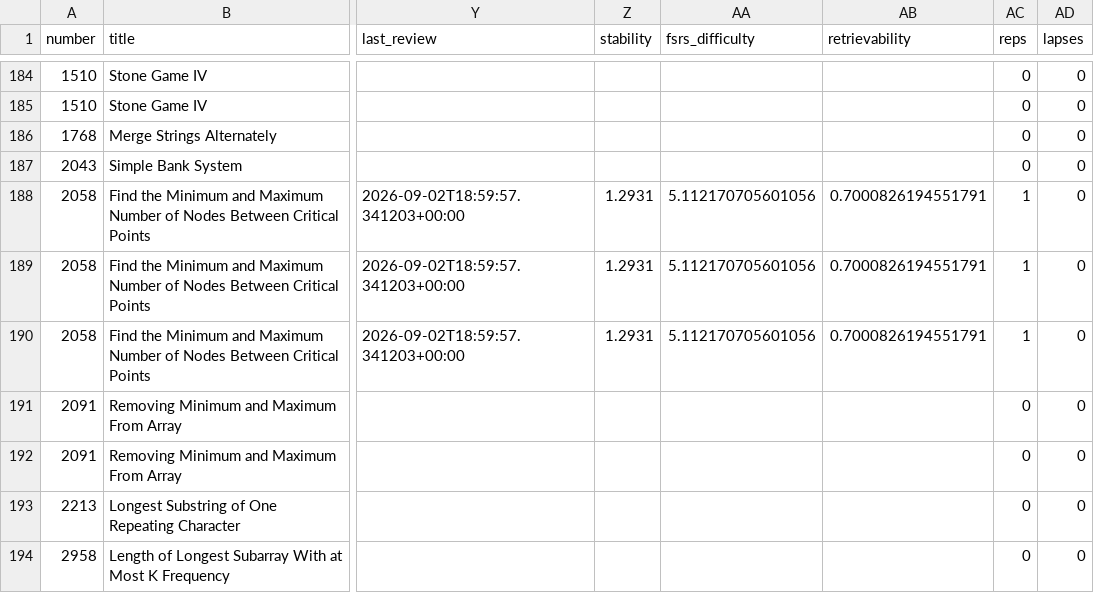
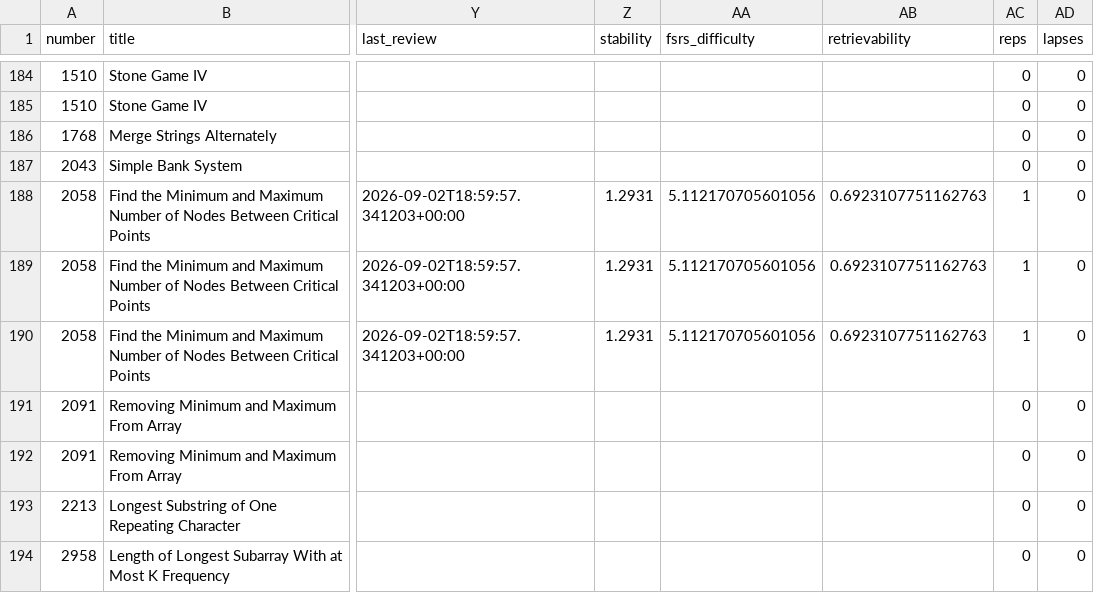
Before and after one commit to zh1kang/dsa, a CSV file: google-sheets.csv, drawn as a sheet; only a part is shown, gaps mark what is left out; the diff names each change by its address in the sheet, - before the commit and + after, or states it on an @@ line.

```diff
--- a/google-sheets.csv
+++ b/google-sheets.csv
-AB188:AB190 (retrievability): 0.7000826194551791
+AB188:AB190 (retrievability): 0.6923107751162763
```
Also changed, not shown: 2 other files.
